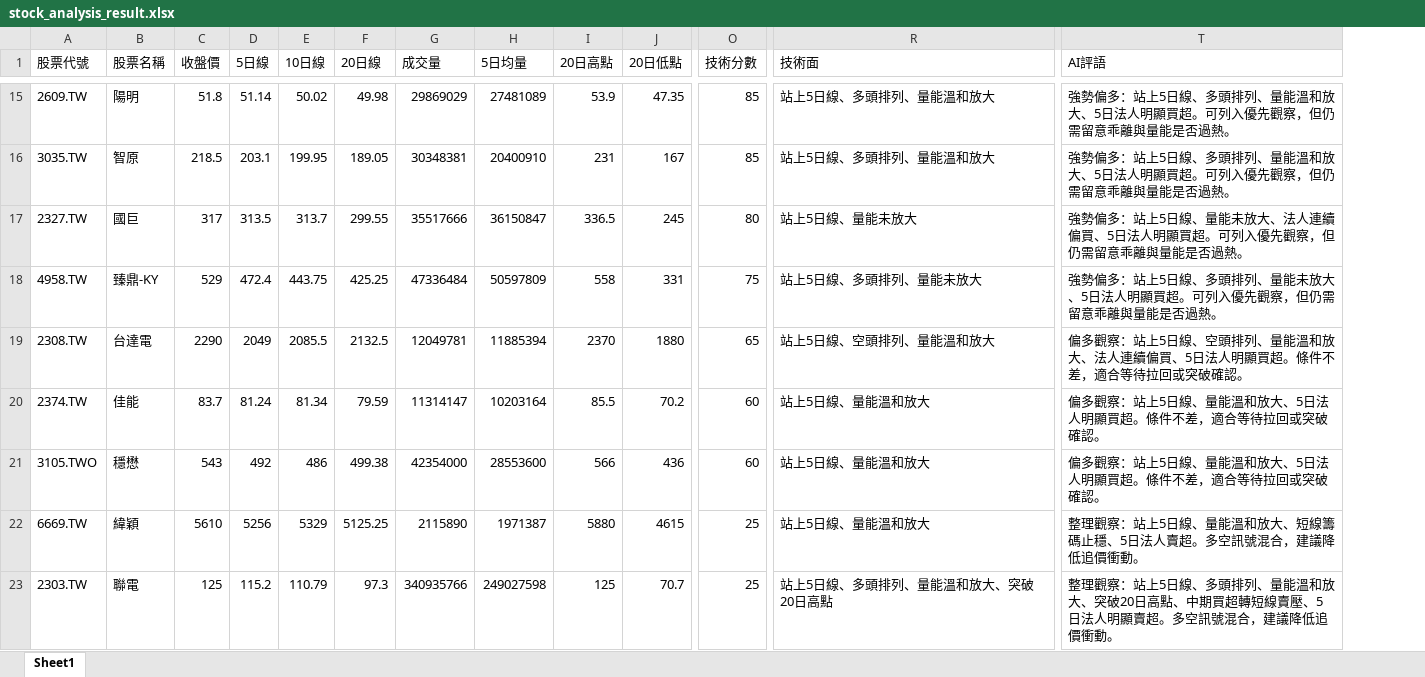
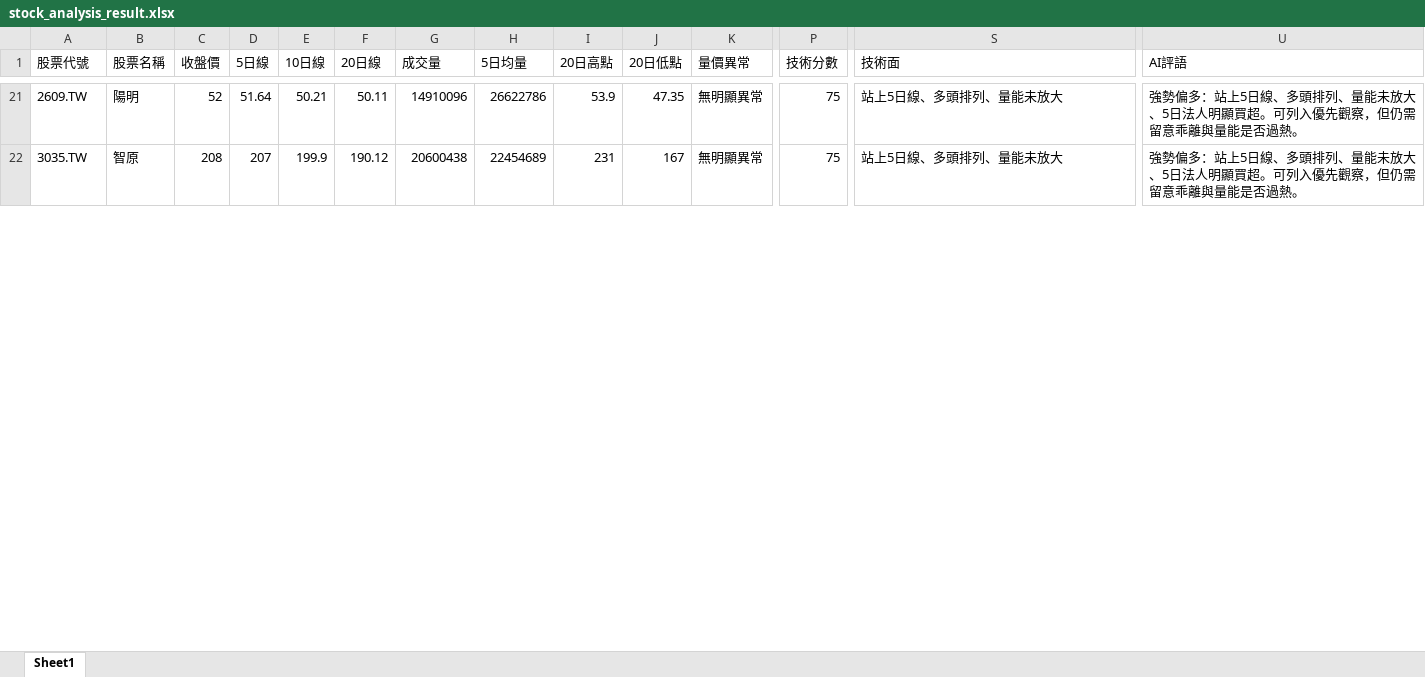
Before and after one commit to Ssophy-808/DeepTrend, an Excel workbook: output/stock_analysis_result.xlsx, sheet Sheet1, drawn as a sheet; only a part is shown, gaps mark what is left out; values as stored, in another font and other column widths than the file's, no borders; removed rows and columns are numbered as before the commit, all else as after; rows hold the shown columns only; the diff covers the shown part only; the diff names each change by its address in the sheet, - before the commit and + after, or states it on an @@ line.

```diff
--- a/output/stock_analysis_result.xlsx (sheet Sheet1)
+++ b/output/stock_analysis_result.xlsx (sheet Sheet1)
+column K (量價異常), rows 21-22: 無明顯異常 | 無明顯異常
-C21 (收盤價): 51.8
+C21 (收盤價): 52
-D21 (5日線): 51.14
+D21 (5日線): 51.64
-E21 (10日線): 50.02
+E21 (10日線): 50.21
-F21 (20日線): 49.98
+F21 (20日線): 50.11
-G21 (成交量): 29869029
+G21 (成交量): 14910096
-H21 (5日均量): 27481089
+H21 (5日均量): 26622786
-P21:P22 (技術分數): 85
+P21:P22 (技術分數): 75
-S21:S22 (技術面): 站上5日線、多頭排列、量能溫和放大
+S21:S22 (技術面): 站上5日線、多頭排列、量能未放大
-U21:U22 (AI評語): …列、量能溫和放大、5…
+U21:U22 (AI評語): …列、量能未放大、5…
-C22 (收盤價): 218.5
+C22 (收盤價): 208
-D22 (5日線): 203.1
+D22 (5日線): 207
-E22 (10日線): 199.95
+E22 (10日線): 199.9
-F22 (20日線): 189.05
+F22 (20日線): 190.12
-G22 (成交量): 30348381
+G22 (成交量): 20600438
-H22 (5日均量): 20400910
+H22 (5日均量): 22454689
-row 17: 2327.TW | 國巨 | 317 | 313.5 | 313.7 | 299.55 | 35517666 | 36150847 | 336.5 | 245 | 80 | 站上5日線、量能未放大 | 強勢偏多：站上5日線、量能未放大、法人連續偏買、5日法人明顯買超。可列入優先觀察，但仍需留意乖離與量能是否過熱。
-row 18: 4958.TW | 臻鼎-KY | 529 | 472.4 | 443.75 | 425.25 | 47336484 | 50597809 | 558 | 331 | 75 | 站上5日線、多頭排列、量能未放大 | 強勢偏多：站上5日線、多頭排列、量能未放大、5日法人明顯買超。可列入優先觀察，但仍需留意乖離與量能是否過熱。
-row 19: 2308.TW | 台達電 | 2290 | 2049 | 2085.5 | 2132.5 | 12049781 | 11885394 | 2370 | 1880 | 65 | 站上5日線、空頭排列、量能溫和放大 | 偏多觀察：站上5日線、空頭排列、量能溫和放大、法人連續偏買、5日法人明顯買超。條件不差，適合等待拉回或突破確認。
-row 20: 2374.TW | 佳能 | 83.7 | 81.24 | 81.34 | 79.59 | 11314147 | 10203164 | 85.5 | 70.2 | 60 | 站上5日線、量能溫和放大 | 偏多觀察：站上5日線、量能溫和放大、5日法人明顯買超。條件不差，適合等待拉回或突破確認。
-row 21: 3105.TWO | 穩懋 | 543 | 492 | 486 | 499.38 | 42354000 | 28553600 | 566 | 436 | 60 | 站上5日線、量能溫和放大 | 偏多觀察：站上5日線、量能溫和放大、5日法人明顯買超。條件不差，適合等待拉回或突破確認。
-row 22: 6669.TW | 緯穎 | 5610 | 5256 | 5329 | 5125.25 | 2115890 | 1971387 | 5880 | 4615 | 25 | 站上5日線、量能溫和放大 | 整理觀察：站上5日線、量能溫和放大、短線籌碼止穩、5日法人賣超。多空訊號混合，建議降低追價衝動。
-row 23: 2303.TW | 聯電 | 125 | 115.2 | 110.79 | 97.3 | 340935766 | 249027598 | 125 | 70.7 | 25 | 站上5日線、多頭排列、量能溫和放大、突破20日高點 | 整理觀察：站上5日線、多頭排列、量能溫和放大、突破20日高點、中期買超轉短線賣壓、5日法人明顯賣超。多空訊號混合，建議降低追價衝動。
```
Also changed, not shown: 18 added rows, 11 removed rows and 112 edited cells elsewhere in this sheet, 2 other files.
